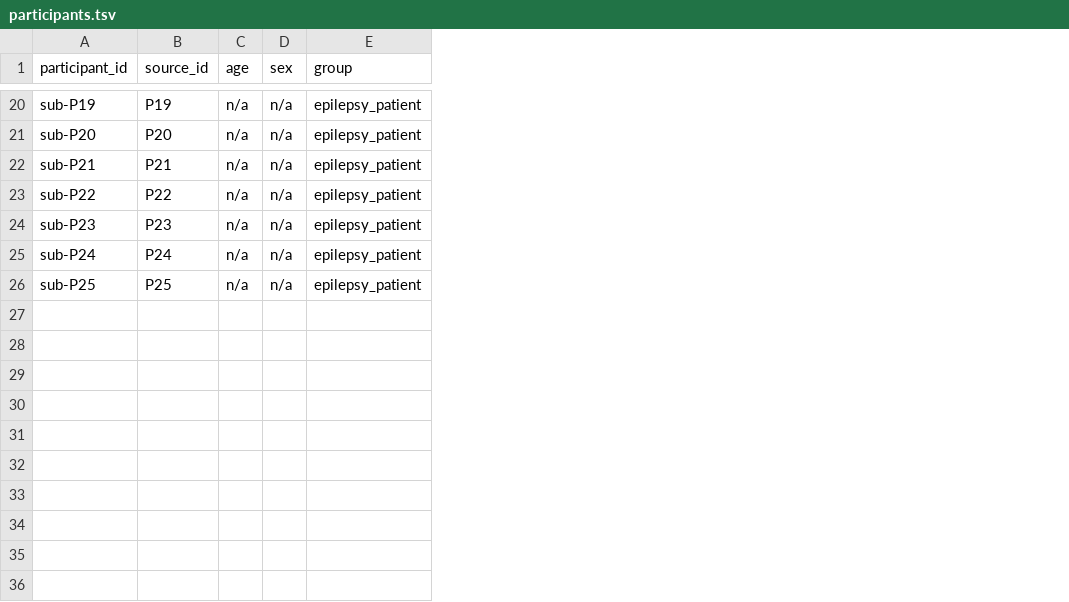
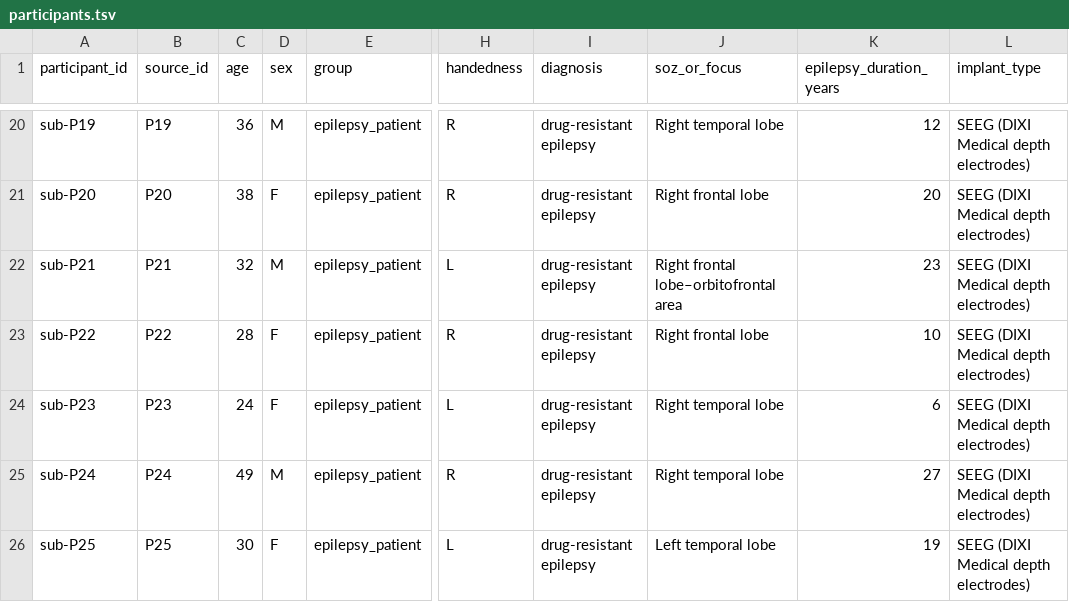
Before and after one commit to nemarDatasets/nm000404, a TSV file: participants.tsv, drawn as a sheet; only a part is shown, gaps mark what is left out; the diff covers the shown part only; the diff names each change by its address in the sheet, - before the commit and + after, or states it on an @@ line.

Commit message:
Add AAL3v1 atlas labels of the authors' MNI channel coordinates to electrodes.tsv, participant age, sex, handedness, diagnosis, seizure focus, epilepsy duration and implant type (Hammer et al. 2024 Suppl. Table 1), PMC link, and README section
Text and sidecar metadata only, from batch3/enrich (ieeg-nemar campaign, 2026-10-08). No data file changed; no coordinates changed or relabelled.

```diff
--- a/participants.tsv
+++ b/participants.tsv
+column H (handedness), rows 20-26: R | R | L | R | L | R | L
+column I (diagnosis), rows 20-26: all drug-resistant epilepsy
+column J (soz_or_focus), rows 20-26: Right temporal lobe | Right frontal lobe | Right frontal lobe–orbitofrontal area | Right frontal lobe | Right temporal lobe | Right temporal lobe | Left temporal lobe
+column K (epilepsy_duration_years), rows 20-26: 12 | 20 | 23 | 10 | 6 | 27 | 19
+column L (implant_type), rows 20-26: all SEEG (DIXI Medical depth electrodes)
-C20 (age): n/a
+C20 (age): 36
-D20 (sex): n/a
+D20 (sex): M
-C21 (age): n/a
+C21 (age): 38
-D21 (sex): n/a
+D21 (sex): F
-C22 (age): n/a
+C22 (age): 32
-D22 (sex): n/a
+D22 (sex): M
-C23 (age): n/a
+C23 (age): 28
-D23:D24 (sex): n/a
+D23:D24 (sex): F
-C24 (age): n/a
+C24 (age): 24
-C25 (age): n/a
+C25 (age): 49
-D25 (sex): n/a
+D25 (sex): M
-C26 (age): n/a
+C26 (age): 30
-D26 (sex): n/a
+D26 (sex): F
```
Also changed, not shown: 36 edited cells elsewhere in this file, sub-P11/ieeg/sub-P11_space-Other_electrodes.tsv, sub-P12/ieeg/sub-P12_space-Other_electrodes.tsv, 51 other files.
